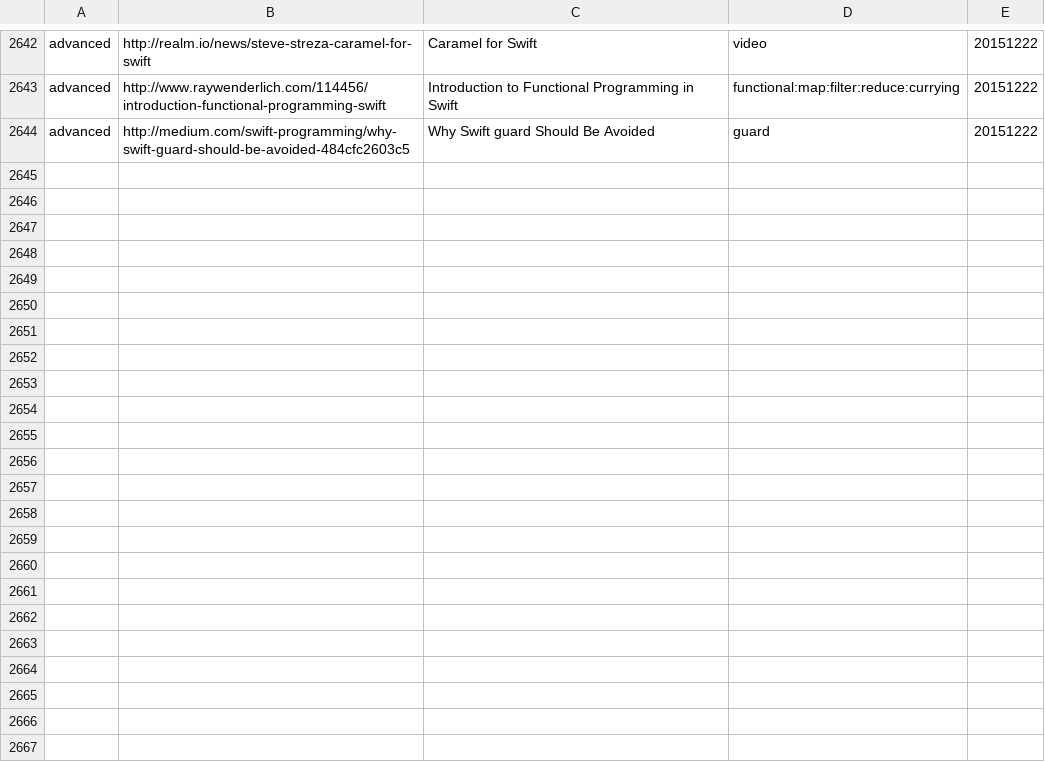
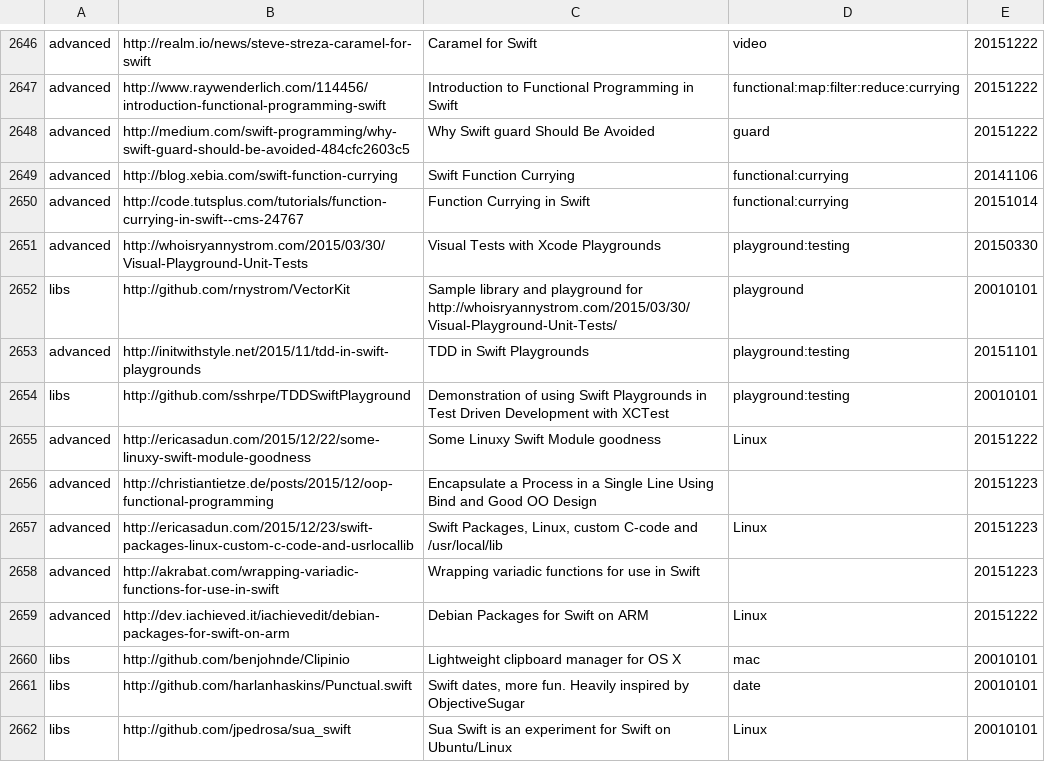
Before and after one commit to melling/SwiftResources, a TSV file: swift_urls.tsv, drawn as a sheet; only a part is shown, gaps mark what is left out; the diff covers the shown part only; the diff names each change by its address in the sheet, - before the commit and + after, or states it on an @@ line.

Commit message:
More urls

```diff
--- a/swift_urls.tsv
+++ b/swift_urls.tsv
+row 2649: advanced | http://blog.xebia.com/swift-function-currying | Swift Function Currying | functional:currying | 20141106
+row 2650: advanced | http://code.tutsplus.com/tutorials/function-currying-in-swift--cms-24767 | Function Currying in Swift | functional:currying | 20151014
+row 2651: advanced | http://whoisryannystrom.com/2015/03/30/Visual-Playground-Unit-Tests | Visual Tests with Xcode Playgrounds | playground:testing | 20150330
+row 2652: libs | http://github.com/rnystrom/VectorKit | Sample library and playground for http://whoisryannystrom.com/2015/03/30/Visual-Playground-Unit-Tests/ | playground | 20010101
+row 2653: advanced | http://initwithstyle.net/2015/11/tdd-in-swift-playgrounds | TDD in Swift Playgrounds | playground:testing | 20151101
+row 2654: libs | http://github.com/sshrpe/TDDSwiftPlayground | Demonstration of using Swift Playgrounds in Test Driven Development with XCTest | playground:testing | 20010101
+row 2655: advanced | http://ericasadun.com/2015/12/22/some-linuxy-swift-module-goodness | Some Linuxy Swift Module goodness | Linux | 20151222
+row 2656: advanced | http://christiantietze.de/posts/2015/12/oop-functional-programming | Encapsulate a Process in a Single Line Using Bind and Good OO Design |  | 20151223
+row 2657: advanced | http://ericasadun.com/2015/12/23/swift-packages-linux-custom-c-code-and-usrlocallib | Swift Packages, Linux, custom C-code and /usr/local/lib | Linux | 20151223
+row 2658: advanced | http://akrabat.com/wrapping-variadic-functions-for-use-in-swift | Wrapping variadic functions for use in Swift |  | 20151223
+row 2659: advanced | http://dev.iachieved.it/iachievedit/debian-packages-for-swift-on-arm | Debian Packages for Swift on ARM | Linux | 20151222
+row 2660: libs | http://github.com/benjohnde/Clipinio | Lightweight clipboard manager for OS X | mac | 20010101
+row 2661: libs | http://github.com/harlanhaskins/Punctual.swift | Swift dates, more fun. Heavily inspired by ObjectiveSugar | date | 20010101
+row 2662: libs | http://github.com/jpedrosa/sua_swift | Sua Swift is an experiment for Swift on Ubuntu/Linux | Linux | 20010101
```
Also changed, not shown: 18 added rows and 3 edited cells elsewhere in this file.
